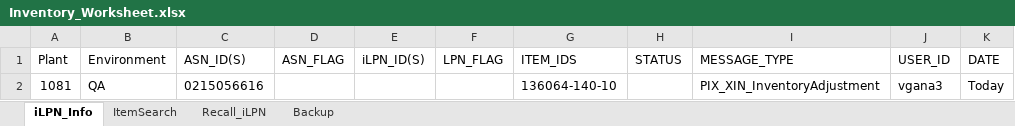
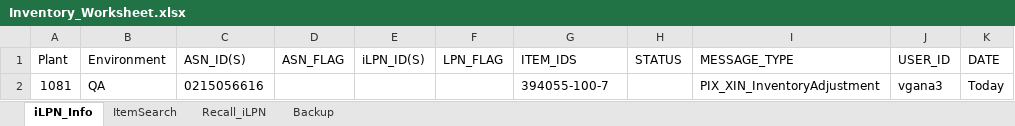
Before and after one commit to Vino0585/Nike, an Excel workbook: J30/Input_files/Inventory_Worksheet.xlsx, sheet iLPN_Info, drawn as a sheet; values as stored, in another font and other column widths than the file's, no borders; the diff names each change by its address in the sheet, - before the commit and + after, or states it on an @@ line.

```diff
--- a/J30/Input_files/Inventory_Worksheet.xlsx (sheet iLPN_Info)
+++ b/J30/Input_files/Inventory_Worksheet.xlsx (sheet iLPN_Info)
-G2 (ITEM_IDS): 136064-140-10
+G2 (ITEM_IDS): 394055-100-7
```
Also changed, not shown: J30/Input_files/Outbound_Worksheet.xlsx, J30/Output_files/MHE_Journal_Outbound_results.xlsx, 11 other files.
